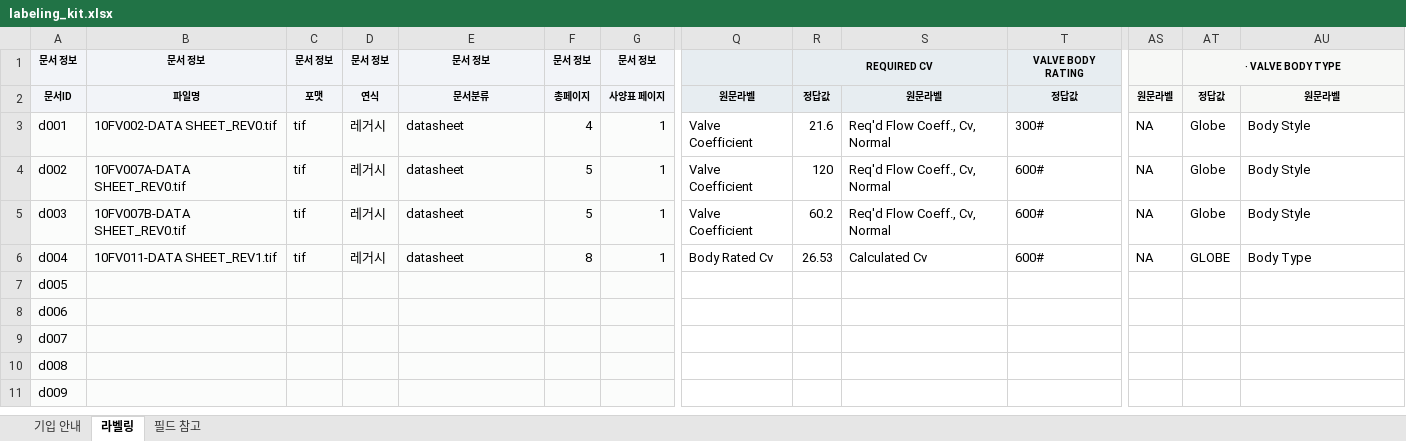
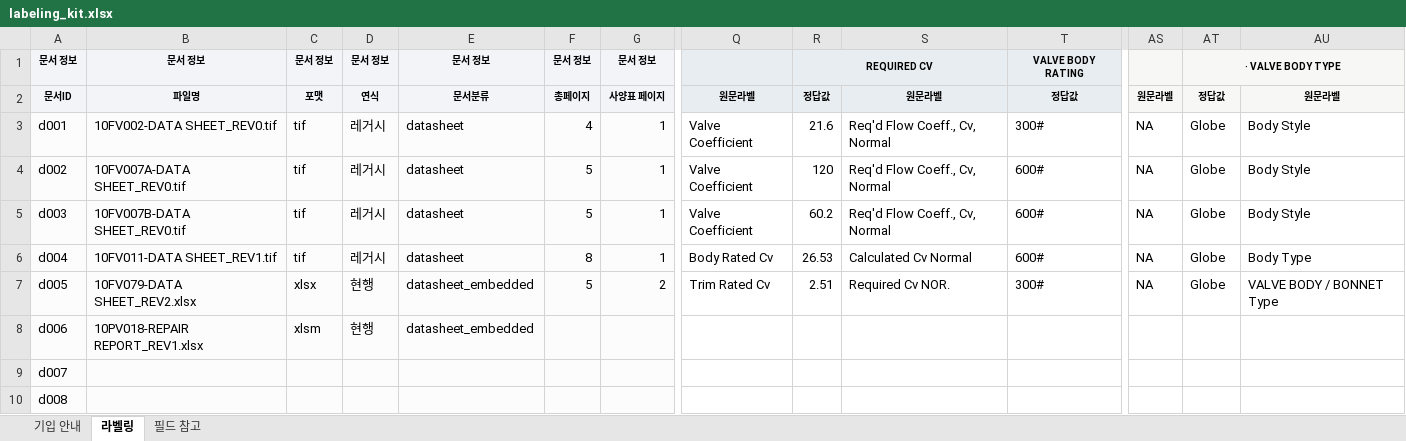
Before and after one commit to Mc-Col/SNU-HD-POC-01, an Excel workbook: readme/labeling_kit.xlsx, sheet 라벨링, drawn as a sheet; only a part is shown, gaps mark what is left out; the shorter side is filled out with more unchanged rows; values as stored, in another font and other column widths than the file's, no borders; removed rows and columns are numbered as before the commit, all else as after; rows hold the shown columns only; the diff names each change by its address in the sheet, - before the commit and + after, or states it on an @@ line.

```diff
--- a/readme/labeling_kit.xlsx (sheet 라벨링)
+++ b/readme/labeling_kit.xlsx (sheet 라벨링)
-S6: Calculated Cv
+S6: Calculated Cv Normal
-AT6: GLOBE
+AT6: Globe
-row 7: d005
+row 7: d005 | 10FV079-DATA SHEET_REV2.xlsx | xlsx | 현행 | datasheet_embedded | 5 | 2 | Trim Rated Cv | 2.51 | Required Cv NOR. | 300# | NA | Globe | VALVE BODY / BONNET Type
-B8: (empty)
+B8: 10PV018-REPAIR REPORT_REV1.xlsx
-C8: (empty)
+C8: xlsm
-D8: (empty)
+D8: 현행
-E8: (empty)
+E8: datasheet_embedded
```
Also changed, not shown: 12 other files.
